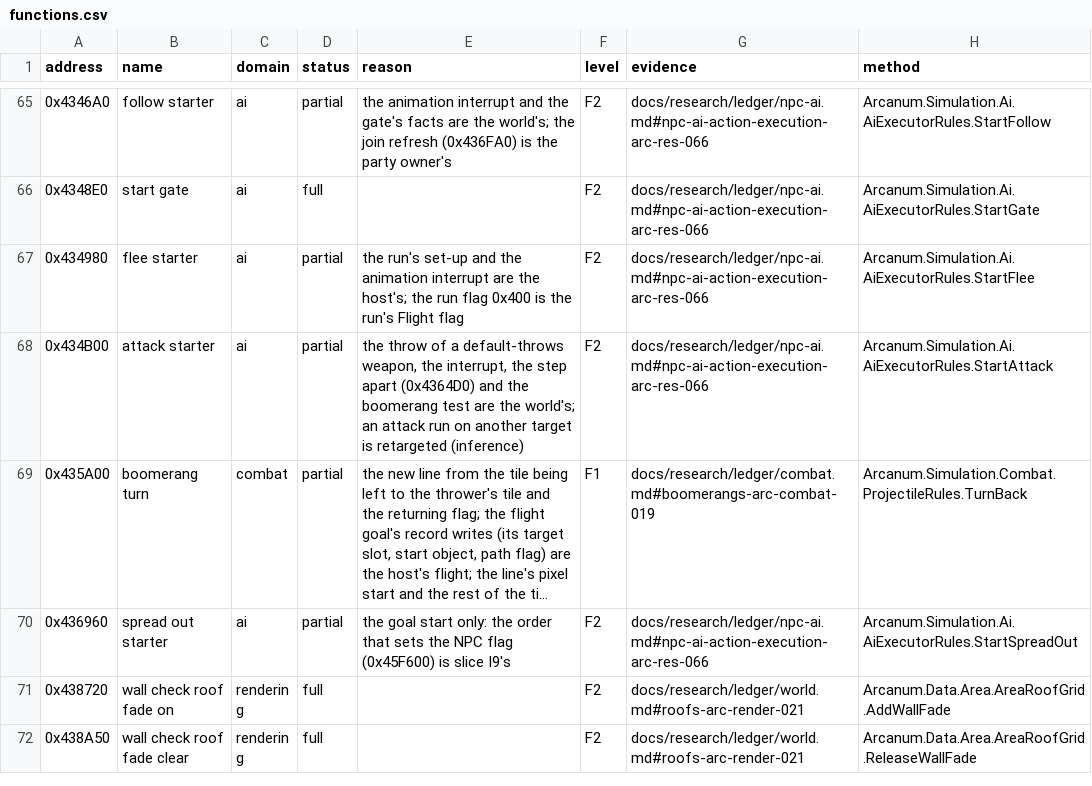
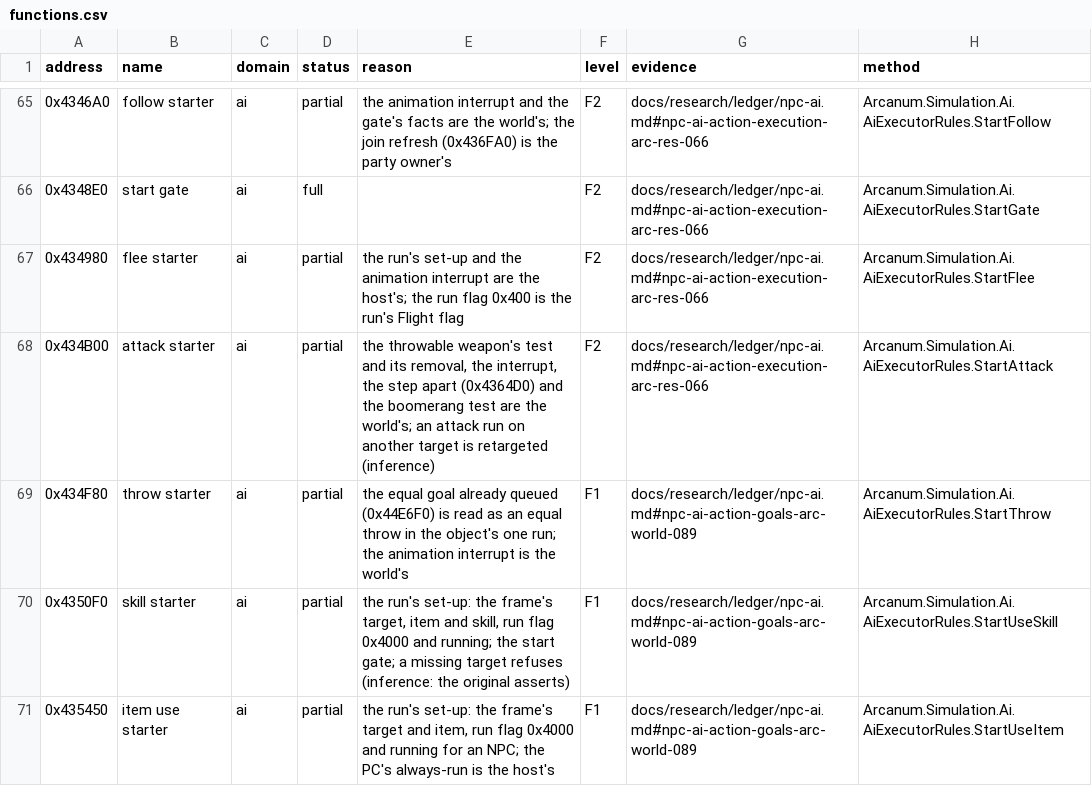
Before and after one commit to Simarglok/arcanum-steamwoven, a CSV file: docs/verification/functions.csv, drawn as a sheet; only a part is shown, gaps mark what is left out; the shorter side is filled out with more unchanged rows; long unchanged cells end in …; the diff covers the shown part only.

```diff
--- a/docs/verification/functions.csv
+++ b/docs/verification/functions.csv
@@ -67,2 +67,5 @@ address,name,domain,status,reason,level,evidence,method
 0x434980,flee starter,ai,partial,"the run's set-up and the animation interrupt are the host's; the run flag 0x400 is the run's Flight flag",F2,docs/research/ledger/npc-ai.md#npc-ai-action-execution-arc-res-066,Arcanum.Simulation.Ai.AiExecutorRules.StartFlee
-0x434B00,attack starter,ai,partial,"the throw of a default-throws weapon, the interrupt, the step apart (0x4364D0) and the boomerang test are the world's; an attack run on another target is retargeted (inference)",F2,docs/research/ledger/npc-ai.md#npc-ai-action-execution-arc-res-066,Arcanum.Simulation.Ai.AiExecutorRules.StartAttack
+0x434B00,attack starter,ai,partial,"the throwable weapon's test and its removal, the interrupt, the step apart (0x4364D0) and the boomerang test are the world's; an attack run on another target is retargeted (inference)",F2,docs/research/ledger/npc-ai.md#npc-ai-action-execution-arc-res-066,Arcanum.Simulation.Ai.AiExecutorRules.StartAttack
+0x434F80,throw starter,ai,partial,"the equal goal already queued (0x44E6F0) is read as an equal throw in the object's one run; the animation interrupt is the world's",F1,docs/research/ledger/npc-ai.md#npc-ai-action-goals-arc-world-089,Arcanum.Simulation.Ai.AiExecutorRules.StartThrow
+0x4350F0,skill starter,ai,partial,"the run's set-up: the frame's target, item and skill, run flag 0x4000 and running; the start gate; a missing target refuses (inference: the original asserts)",F1,docs/research/ledger/npc-ai.md#npc-ai-action-goals-arc-world-089,Arcanum.Simulation.Ai.AiExecutorRules.StartUseSkill
+0x435450,item use starter,ai,partial,"the run's set-up: the frame's target and item, run flag 0x4000 and running for an NPC; the PC's always-run is the host's",F1,docs/research/ledger/npc-ai.md#npc-ai-action-goals-arc-world-089,Arcanum.Simulation.Ai.AiExecutorRules.StartUseItem
```
Also changed, not shown: 3 added rows and 7 edited cells elsewhere in this file, 13 other files.
